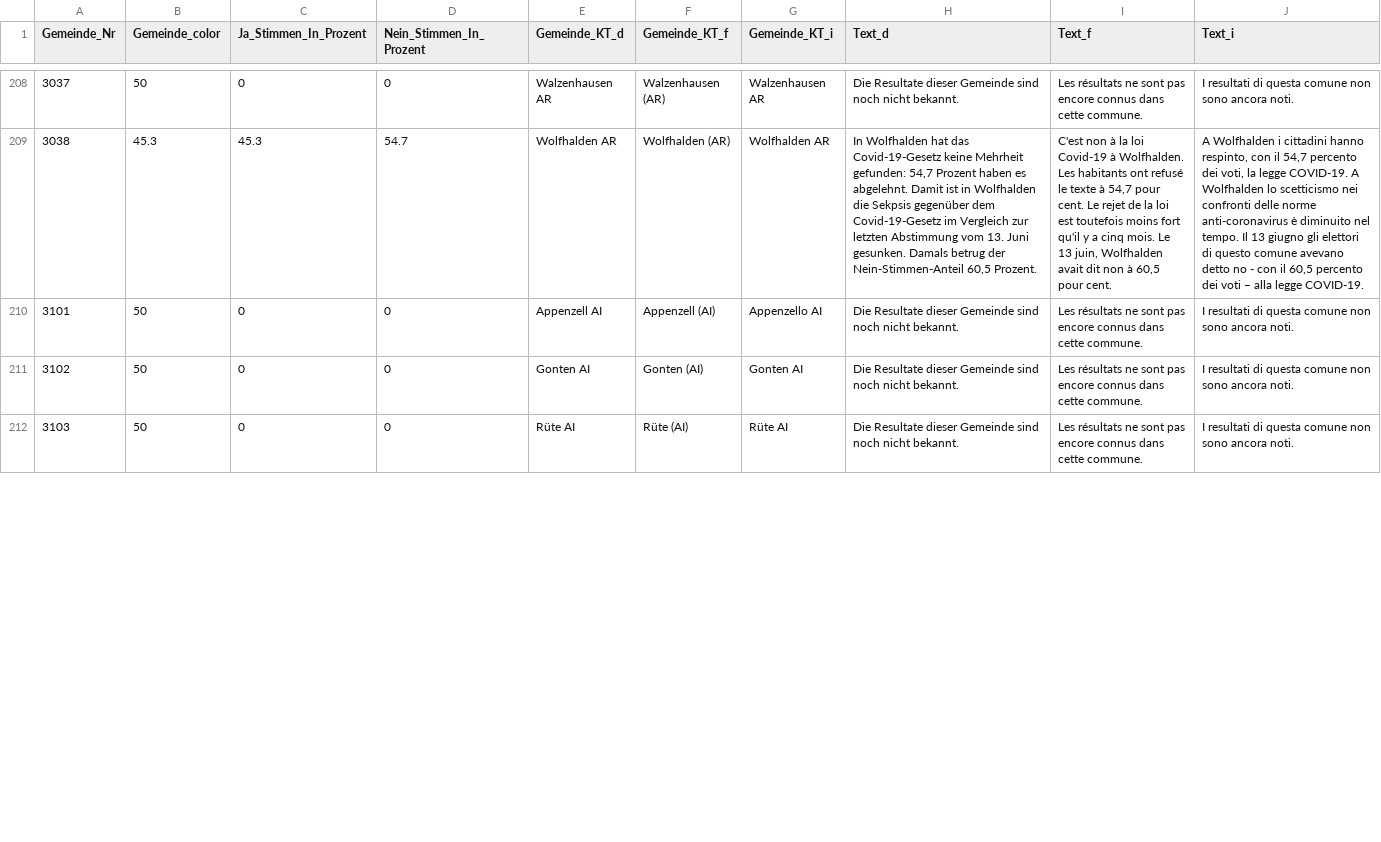
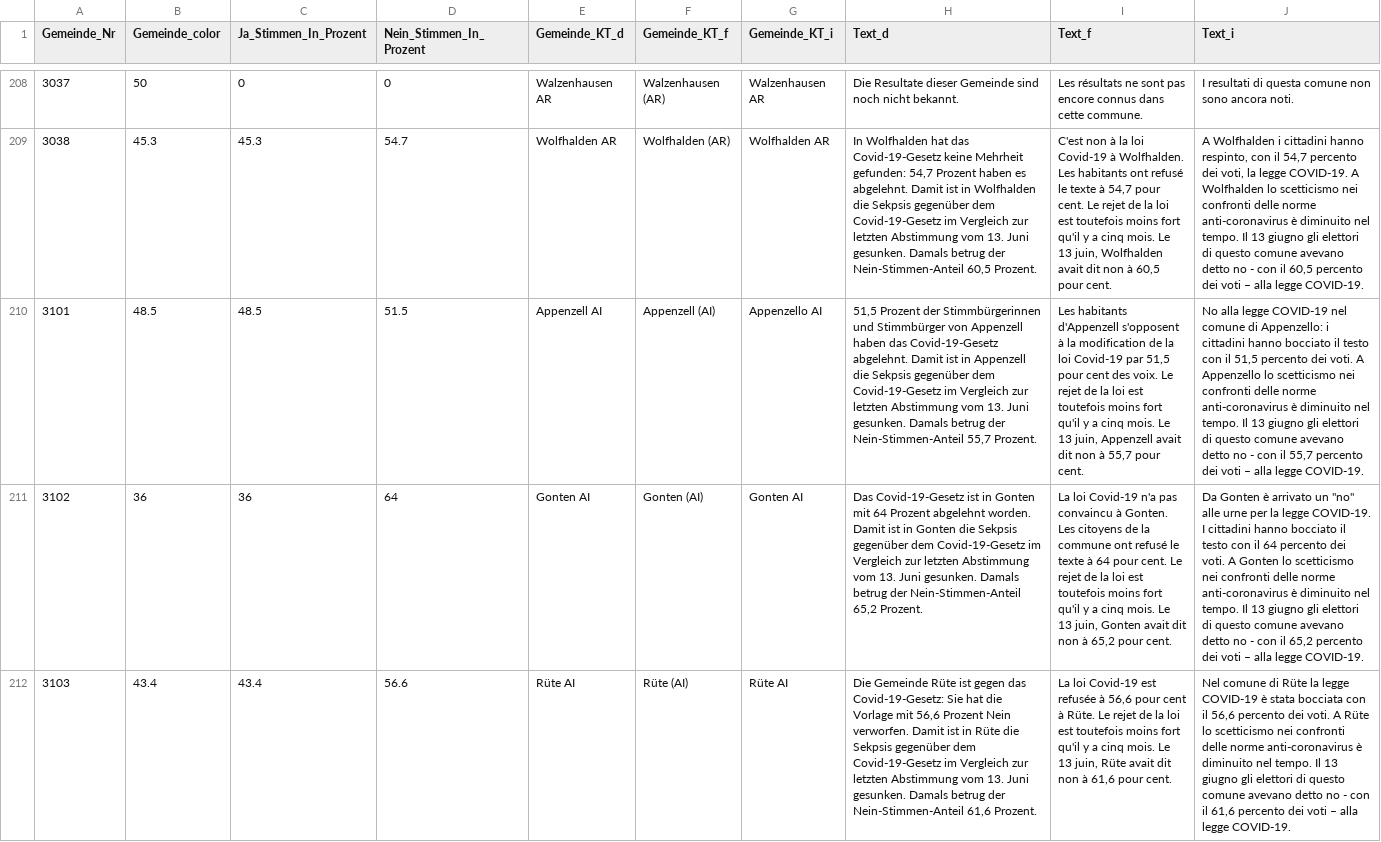
Before and after one commit to awp-finanznachrichten/lena_november2021, a CSV file: Output/Covid_dw_radiotop.csv, drawn as a sheet; only a part is shown, gaps mark what is left out; the diff covers the shown part only; the diff names each change by its address in the sheet, - before the commit and + after, or states it on an @@ line.

```diff
--- a/Output/Covid_dw_radiotop.csv
+++ b/Output/Covid_dw_radiotop.csv
-B210 (Gemeinde_color): 50
+B210 (Gemeinde_color): 48.5
-C210 (Ja_Stimmen_In_Prozent): 0
+C210 (Ja_Stimmen_In_Prozent): 48.5
-D210 (Nein_Stimmen_In_Prozent): 0
+D210 (Nein_Stimmen_In_Prozent): 51.5
-H210 (Text_d): Die Resultate dieser Gemeinde sind noch nicht bekannt.
+H210 (Text_d): 51,5 Prozent der Stimmbürgerinnen und Stimmbürger von Appenzell haben das Covid-19-Gesetz abgelehnt. Damit ist in Appenzell die Sekpsis gegenüber dem Covid-19-Gesetz im Vergleich zur letzten Abstimmung vom 13. Juni gesunken. Damals betrug der Nein-Stimmen-Anteil 55,7 Prozent.
-I210 (Text_f): Les résultats ne sont pas encore connus dans cette commune.
+I210 (Text_f): Les habitants d'Appenzell s'opposent à la modification de la loi Covid-19 par 51,5 pour cent des voix. Le rejet de la loi est toutefois moins fort qu'il y a cinq mois. Le 13 juin, Appenzell avait dit non à 55,7 pour cent.
-J210 (Text_i): I resultati di questa comune non sono ancora noti.
+J210 (Text_i): No alla legge COVID-19 nel comune di Appenzello: i cittadini hanno bocciato il testo con il 51,5 percento dei voti. A Appenzello lo scetticismo nei confronti delle norme anti-coronavirus è diminuito nel tempo. Il 13 giugno gli elettori di questo comune avevano detto no - con il 55,7 percento dei voti – alla legge COVID-19.
-B211 (Gemeinde_color): 50
+B211 (Gemeinde_color): 36
-C211 (Ja_Stimmen_In_Prozent): 0
+C211 (Ja_Stimmen_In_Prozent): 36
-D211 (Nein_Stimmen_In_Prozent): 0
+D211 (Nein_Stimmen_In_Prozent): 64
-H211 (Text_d): Die Resultate dieser Gemeinde sind noch nicht bekannt.
+H211 (Text_d): Das Covid-19-Gesetz ist in Gonten mit 64 Prozent abgelehnt worden. Damit ist in Gonten die Sekpsis gegenüber dem Covid-19-Gesetz im Vergleich zur letzten Abstimmung vom 13. Juni gesunken. Damals betrug der Nein-Stimmen-Anteil 65,2 Prozent.
-I211 (Text_f): Les résultats ne sont pas encore connus dans cette commune.
+I211 (Text_f): La loi Covid-19 n'a pas convaincu à Gonten. Les citoyens de la commune ont refusé le texte à 64 pour cent. Le rejet de la loi est toutefois moins fort qu'il y a cinq mois. Le 13 juin, Gonten avait dit non à 65,2 pour cent.
-J211 (Text_i): I resultati di questa comune non sono ancora noti.
+J211 (Text_i): Da Gonten è arrivato un "no" alle urne per la legge COVID-19. I cittadini hanno bocciato il testo con il 64 percento dei voti. A Gonten lo scetticismo nei confronti delle norme anti-coronavirus è diminuito nel tempo. Il 13 giugno gli elettori di questo comune avevano detto no - con il 65,2 percento dei voti – alla legge COVID-19.
-B212 (Gemeinde_color): 50
+B212 (Gemeinde_color): 43.4
-C212 (Ja_Stimmen_In_Prozent): 0
+C212 (Ja_Stimmen_In_Prozent): 43.4
-D212 (Nein_Stimmen_In_Prozent): 0
+D212 (Nein_Stimmen_In_Prozent): 56.6
-H212 (Text_d): Die Resultate dieser Gemeinde sind noch nicht bekannt.
+H212 (Text_d): Die Gemeinde Rüte ist gegen das Covid-19-Gesetz: Sie hat die Vorlage mit 56,6 Prozent Nein verworfen. Damit ist in Rüte die Sekpsis gegenüber dem Covid-19-Gesetz im Vergleich zur letzten Abstimmung vom 13. Juni gesunken. Damals betrug der Nein-Stimmen-Anteil 61,6 Prozent.
-I212 (Text_f): Les résultats ne sont pas encore connus dans cette commune.
+I212 (Text_f): La loi Covid-19 est refusée à 56,6 pour cent à Rüte. Le rejet de la loi est toutefois moins fort qu'il y a cinq mois. Le 13 juin, Rüte avait dit non à 61,6 pour cent.
-J212 (Text_i): I resultati di questa comune non sono ancora noti.
+J212 (Text_i): Nel comune di Rüte la legge COVID-19 è stata bocciata con il 56,6 percento dei voti. A Rüte lo scetticismo nei confronti delle norme anti-coronavirus è diminuito nel tempo. Il 13 giugno gli elettori di questo comune avevano detto no - con il 61,6 percento dei voti – alla legge COVID-19.
```
Also changed, not shown: 24 edited cells elsewhere in this file, Output/Covid_dw_FM1_today.csv, Output/Covid_dw_appenzell.csv, 18 other files.
